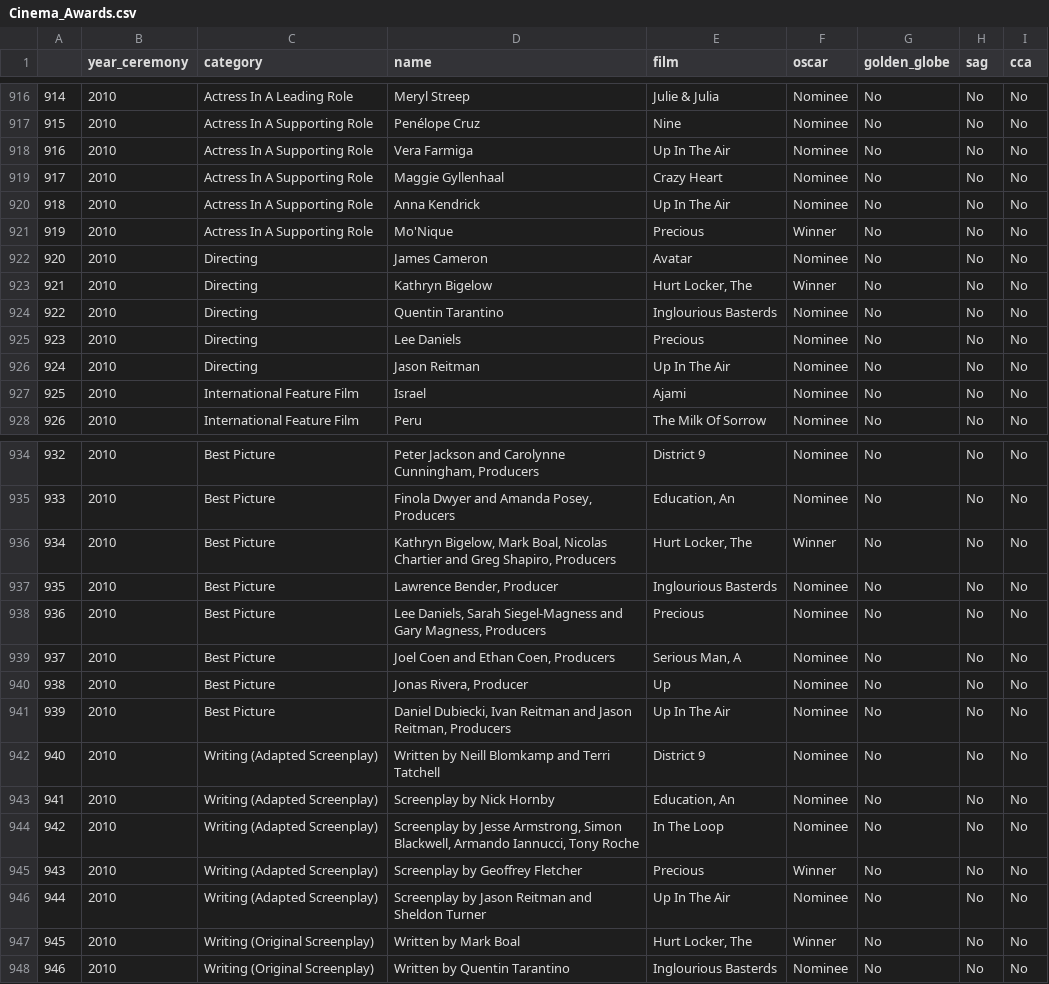
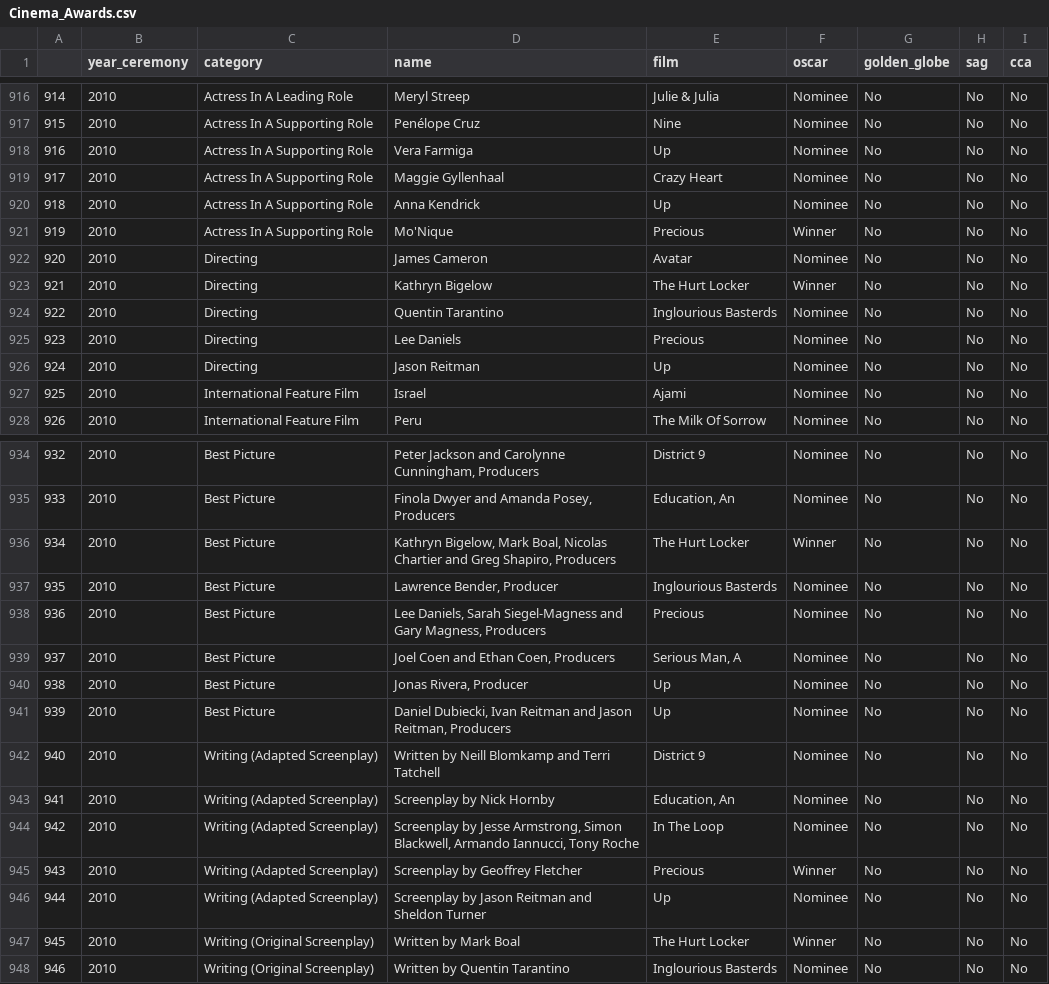
Before and after one commit to JN2187/Oscar_Race, a CSV file: data/Cinema_Awards.csv, drawn as a sheet; only a part is shown, gaps mark what is left out; the diff covers the shown part only.

Commit message:
Oscar Race

```diff
--- a/data/Cinema_Awards.csv
+++ b/data/Cinema_Awards.csv
@@ -917,11 +917,11 @@
 915,2010,Actress In A Supporting Role,Penélope Cruz,Nine,Nominee,No,No,No
-916,2010,Actress In A Supporting Role,Vera Farmiga,Up In The Air,Nominee,No,No,No
+916,2010,Actress In A Supporting Role,Vera Farmiga,Up,Nominee,No,No,No
 917,2010,Actress In A Supporting Role,Maggie Gyllenhaal,Crazy Heart,Nominee,No,No,No
-918,2010,Actress In A Supporting Role,Anna Kendrick,Up In The Air,Nominee,No,No,No
+918,2010,Actress In A Supporting Role,Anna Kendrick,Up,Nominee,No,No,No
 919,2010,Actress In A Supporting Role,Mo'Nique,Precious,Winner,No,No,No
 920,2010,Directing,James Cameron,Avatar,Nominee,No,No,No
-921,2010,Directing,Kathryn Bigelow,"Hurt Locker, The",Winner,No,No,No
+921,2010,Directing,Kathryn Bigelow,The Hurt Locker,Winner,No,No,No
 922,2010,Directing,Quentin Tarantino,Inglourious Basterds,Nominee,No,No,No
 923,2010,Directing,Lee Daniels,Precious,Nominee,No,No,No
-924,2010,Directing,Jason Reitman,Up In The Air,Nominee,No,No,No
+924,2010,Directing,Jason Reitman,Up,Nominee,No,No,No
 925,2010,International Feature Film,Israel,Ajami,Nominee,No,No,No
@@ -935,3 +935,3 @@
 933,2010,Best Picture,"Finola Dwyer and Amanda Posey, Producers","Education, An",Nominee,No,No,No
-934,2010,Best Picture,"Kathryn Bigelow, Mark Boal, Nicolas Chartier and Greg Shapiro, Producers","Hurt Locker, The",Winner,No,No,No
+934,2010,Best Picture,"Kathryn Bigelow, Mark Boal, Nicolas Chartier and Greg Shapiro, Producers",The Hurt Locker,Winner,No,No,No
 935,2010,Best Picture,"Lawrence Bender, Producer",Inglourious Basterds,Nominee,No,No,No
@@ -940,3 +940,3 @@
 938,2010,Best Picture,"Jonas Rivera, Producer",Up,Nominee,No,No,No
-939,2010,Best Picture,"Daniel Dubiecki, Ivan Reitman and Jason Reitman, Producers",Up In The Air,Nominee,No,No,No
+939,2010,Best Picture,"Daniel Dubiecki, Ivan Reitman and Jason Reitman, Producers",Up,Nominee,No,No,No
 940,2010,Writing (Adapted Screenplay),Written by Neill Blomkamp and Terri Tatchell,District 9,Nominee,No,No,No
@@ -945,4 +945,4 @@
 943,2010,Writing (Adapted Screenplay),Screenplay by Geoffrey Fletcher,Precious,Winner,No,No,No
-944,2010,Writing (Adapted Screenplay),Screenplay by Jason Reitman and Sheldon Turner,Up In The Air,Nominee,No,No,No
-945,2010,Writing (Original Screenplay),Written by Mark Boal,"Hurt Locker, The",Winner,No,No,No
+944,2010,Writing (Adapted Screenplay),Screenplay by Jason Reitman and Sheldon Turner,Up,Nominee,No,No,No
+945,2010,Writing (Original Screenplay),Written by Mark Boal,The Hurt Locker,Winner,No,No,No
 946,2010,Writing (Original Screenplay),Written by Quentin Tarantino,Inglourious Basterds,Nominee,No,No,No
```
Also changed, not shown: 42 edited cells elsewhere in this file, 5 other files.
